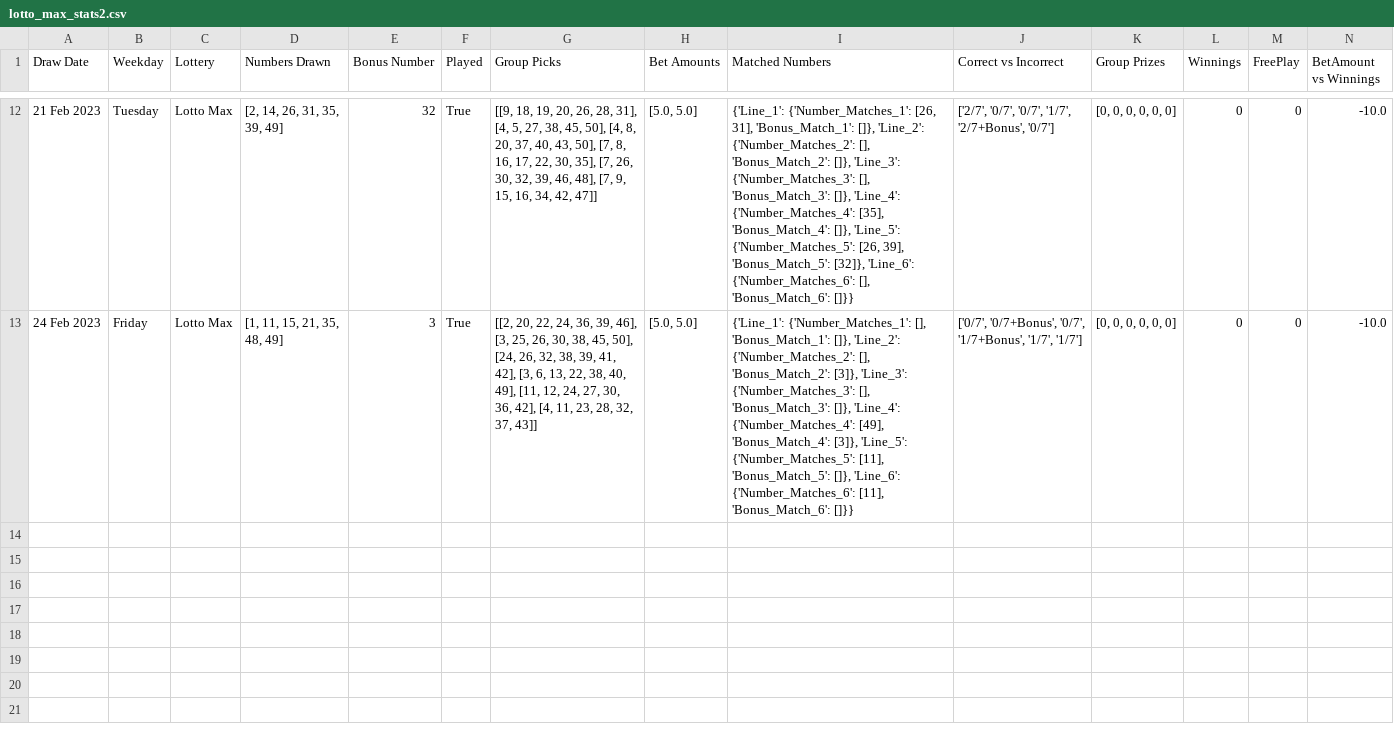
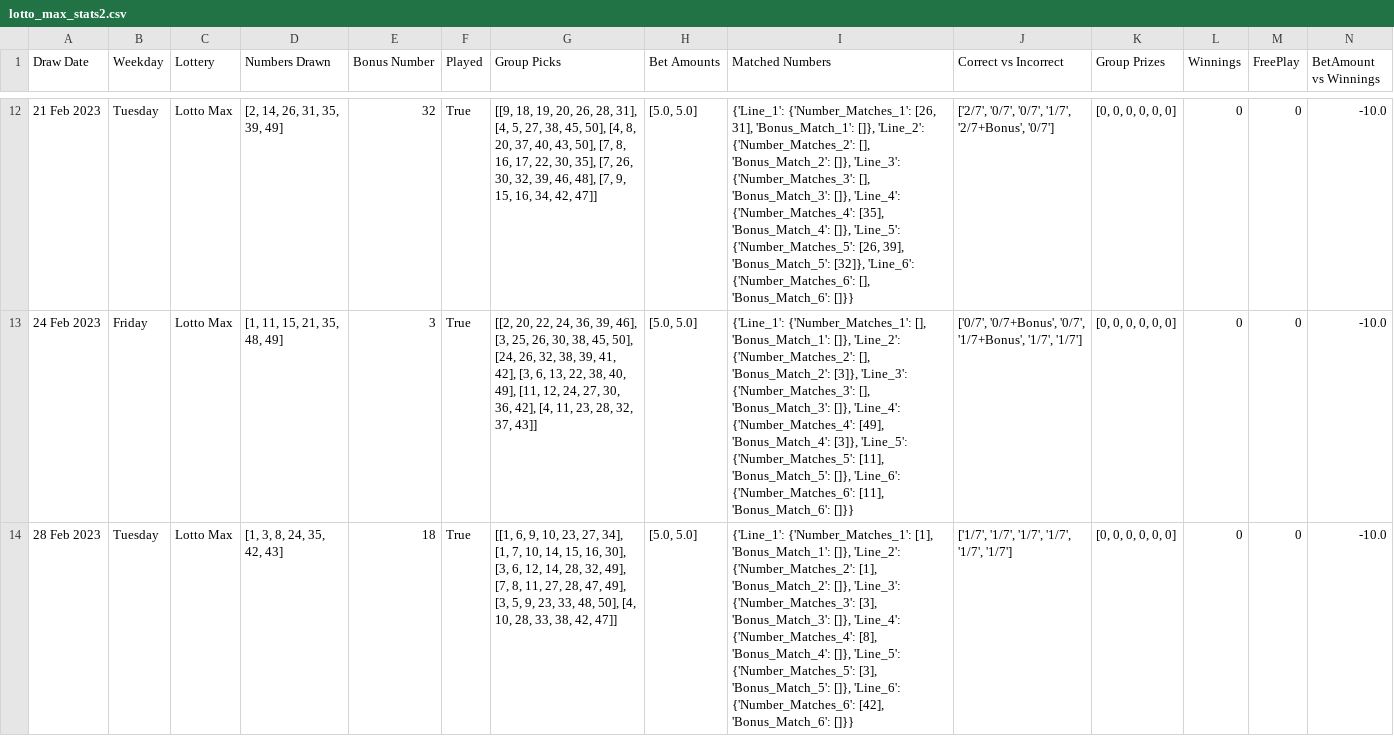
Before and after one commit to Peterstangolis/lotto_max_analysis, a CSV file: data/lotto_max_stats2.csv, drawn as a sheet; only a part is shown, gaps mark what is left out; the diff names each change by its address in the sheet, - before the commit and + after, or states it on an @@ line.

Commit message:
update numbers

```diff
--- a/data/lotto_max_stats2.csv
+++ b/data/lotto_max_stats2.csv
+row 14: 28 Feb 2023 | Tuesday | Lotto Max | [1, 3, 8, 24, 35, 42, 43] | 18 | True | [[1, 6, 9, 10, 23, 27, 34], [1, 7, 10, 14, 15, 16, 30], [3, 6, 12, 14, 28, 32, 49], [7, 8, 11, 27, 28, 47, 49], [3, 5, 9, 23, 33, 48, 50], [4, 10, 28, 33, 38, 42, 47]] | [5.0, 5.0] | {'Line_1': {'Number_Matches_1': [1], 'Bonus_Match_1': []}, 'Line_2': {'Number_Matches_2': [1], 'Bonus_Match_2': []}, 'Line_3': {'Number_Matches_3': [3], 'Bonus_Match_3': []}, 'Line_4': {'Number_Matches_4': [8], 'Bonus_Match_4': []}, 'Line_5': {'Number_Matches_5': [3], 'Bonus_Match_5': []}, 'Line_6': {'Number_Matches_6': [42], 'Bonus_Match_6': []}} | ['1/7', '1/7', '1/7', '1/7', '1/7', '1/7'] | [0, 0, 0, 0, 0, 0] | 0 | 0 | -10.0
```
Also changed, not shown: data/lotto_49_analysis.csv, data/lotto_649_analysis.csv, 4 other files.
